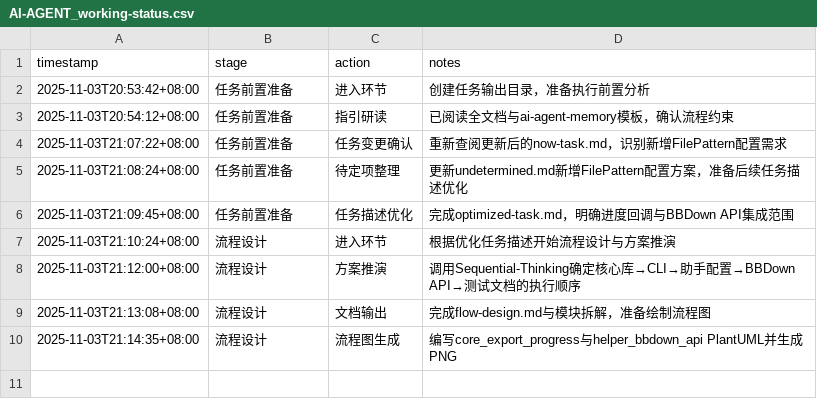
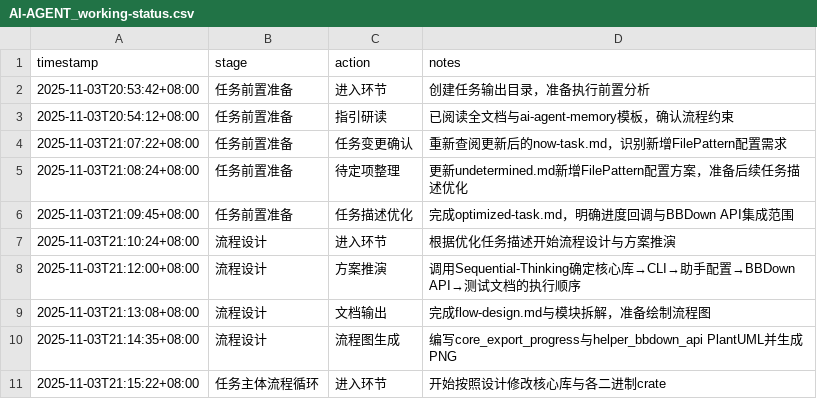
Before and after one commit to sayurinana/auto_download_favlist, a CSV file: ai-agent-output/2025-11-03T20-52-51_UTC+8_收藏流程功能强化/AI-AGENT_working-status.csv, drawn as a sheet; the diff names each change by its address in the sheet, - before the commit and + after, or states it on an @@ line.

Commit message:
chore: 进入任务主体阶段

```diff
--- a/ai-agent-output/2025-11-03T20-52-51_UTC+8_收藏流程功能强化/AI-AGENT_working-status.csv
+++ b/ai-agent-output/2025-11-03T20-52-51_UTC+8_收藏流程功能强化/AI-AGENT_working-status.csv
+row 11: 2025-11-03T21:15:22+08:00 | 任务主体流程循环 | 进入环节 | 开始按照设计修改核心库与各二进制crate
```
